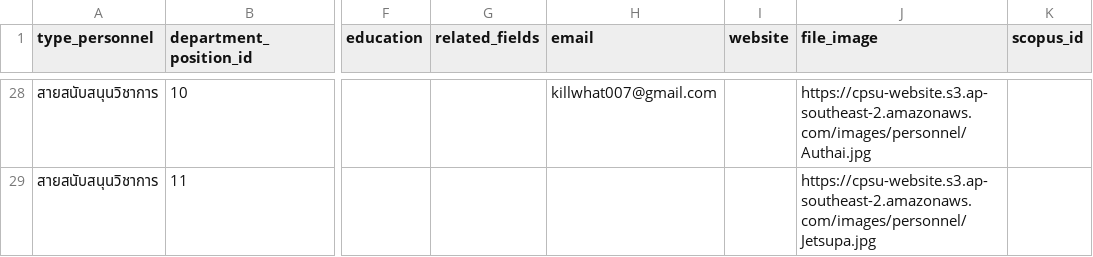
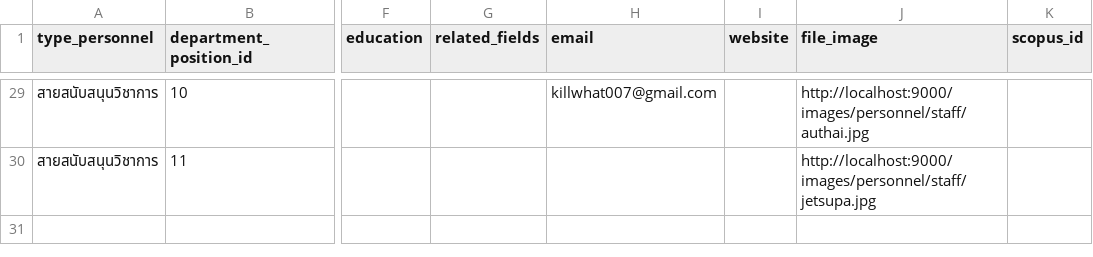
Before and after one commit to Supipat/CPSU_Backend, a CSV file: database/docker/csv/personnel/personnels.csv, drawn as a sheet; only a part is shown, gaps mark what is left out; addresses are those after the commit; the diff covers the shown part only; the diff names each change by its address in the sheet, - before the commit and + after, or states it on an @@ line.

```diff
--- a/database/docker/csv/personnel/personnels.csv
+++ b/database/docker/csv/personnel/personnels.csv
-J29 (file_image): https://cpsu-website.s3.ap-southeast-2.amazonaws.com/images/personnel/Authai.jpg
+J29 (file_image): http://localhost:9000/images/personnel/staff/authai.jpg
-J30 (file_image): https://cpsu-website.s3.ap-southeast-2.amazonaws.com/images/personnel/Jetsupa.jpg
+J30 (file_image): http://localhost:9000/images/personnel/staff/jetsupa.jpg
```
Also changed, not shown: 1 added row and 26 edited cells elsewhere in this file, 19 other files.
